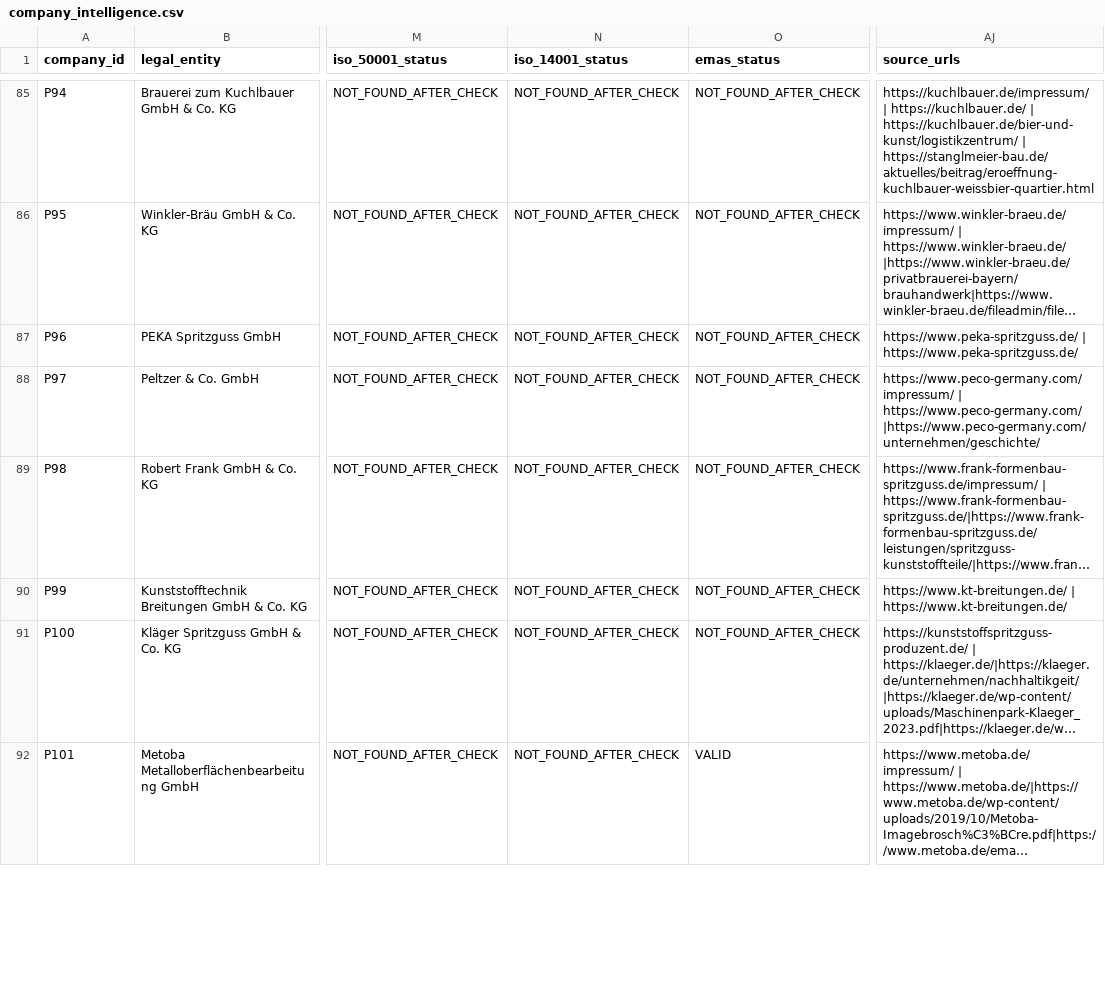
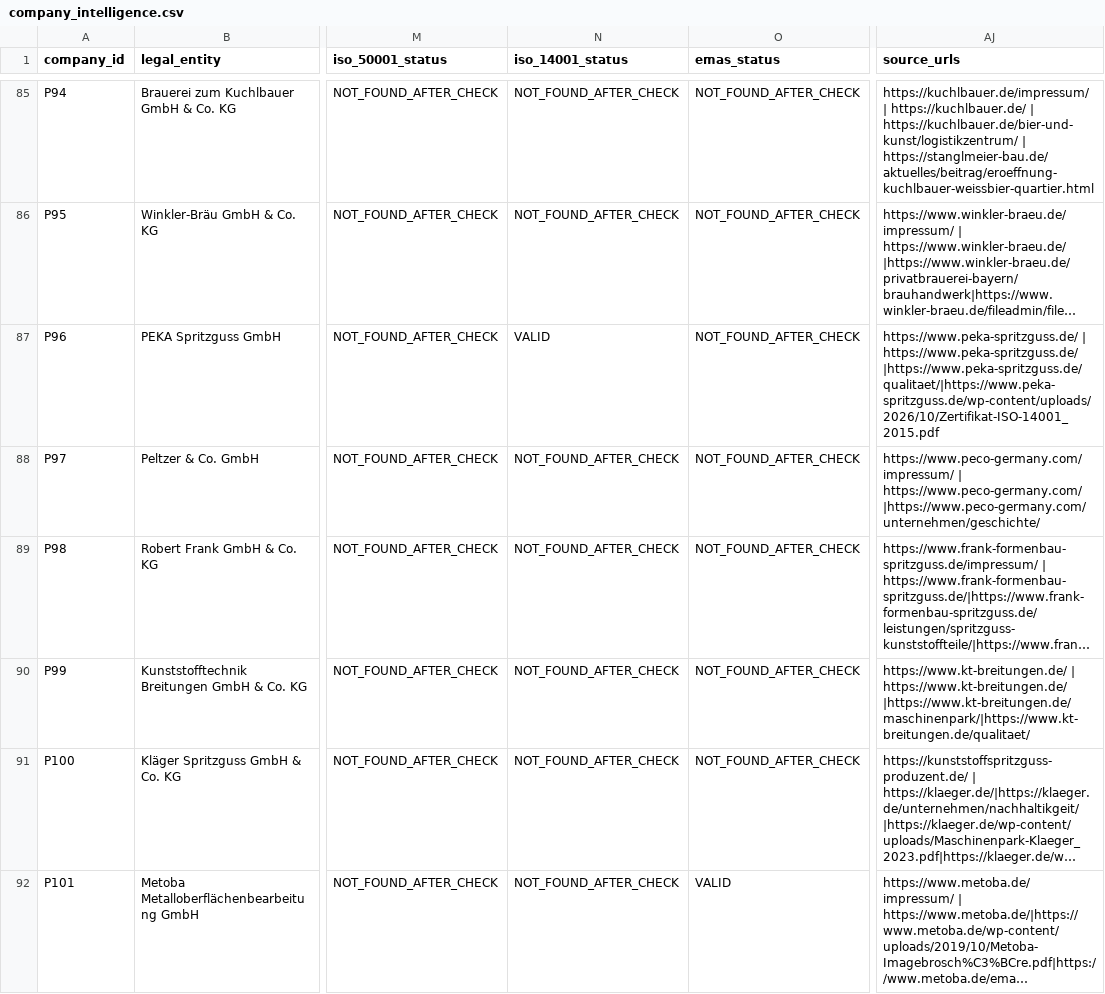
Before and after one commit to AnnaKolisnyk74/sme-etoi, a CSV file: data/company_intelligence.csv, drawn as a sheet; only a part is shown, gaps mark what is left out; long unchanged cells end in …; the diff covers the shown part only; the diff names each change by its address in the sheet, - before the commit and + after, or states it on an @@ line.

```diff
--- a/data/company_intelligence.csv
+++ b/data/company_intelligence.csv
-N87 (iso_14001_status): NOT_FOUND_AFTER_CHECK
+N87 (iso_14001_status): VALID
-AJ87 (source_urls): https://www.peka-spritzguss.de/ | https://www.peka-spritzguss.de/
+AJ87 (source_urls): https://www.peka-spritzguss.de/ | https://www.peka-spritzguss.de/|https://www.peka-spritzguss.de/qualitaet/|https://www.peka-spritzguss.de/wp-content/uploads/2026/10/Zertifikat-ISO-14001_2015.pdf
-AJ90 (source_urls): https://www.kt-breitungen.de/ | https://www.kt-breitungen.de/
+AJ90 (source_urls): https://www.kt-breitungen.de/ | https://www.kt-breitungen.de/|https://www.kt-breitungen.de/maschinenpark/|https://www.kt-breitungen.de/qualitaet/
```
Also changed, not shown: 34 edited cells elsewhere in this file, evidence/certificate_register.csv, outputs/company_work_priority.csv, 56 other files.
